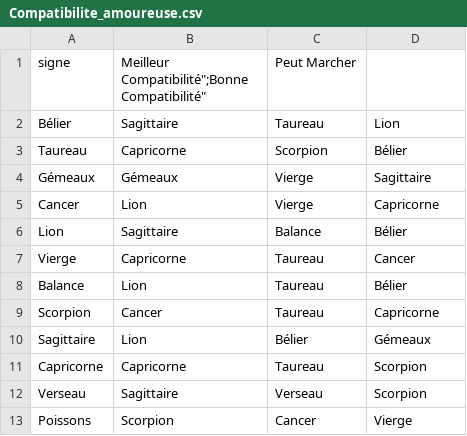
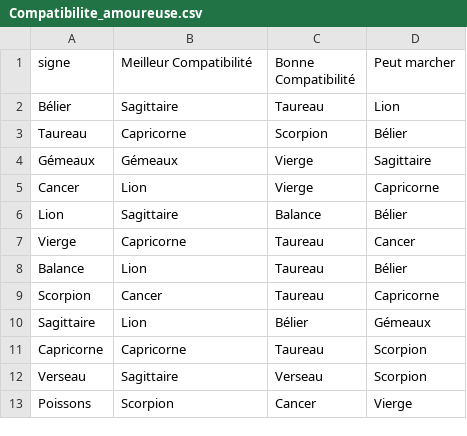
Before and after one commit to clairetertrais/Astro, a CSV file: Compatibilite_amoureuse.csv, drawn as a sheet; the diff names each change by its address in the sheet, - before the commit and + after, or states it on an @@ line.

Commit message:
Résumé des compatibilités

```diff
--- a/Compatibilite_amoureuse.csv
+++ b/Compatibilite_amoureuse.csv
-B1: Meilleur Compatibilité";Bonne Compatibilité"
+B1: Meilleur Compatibilité
-C1: Peut Marcher
+C1: Bonne Compatibilité
-D1: (empty)
+D1: Peut marcher
```
